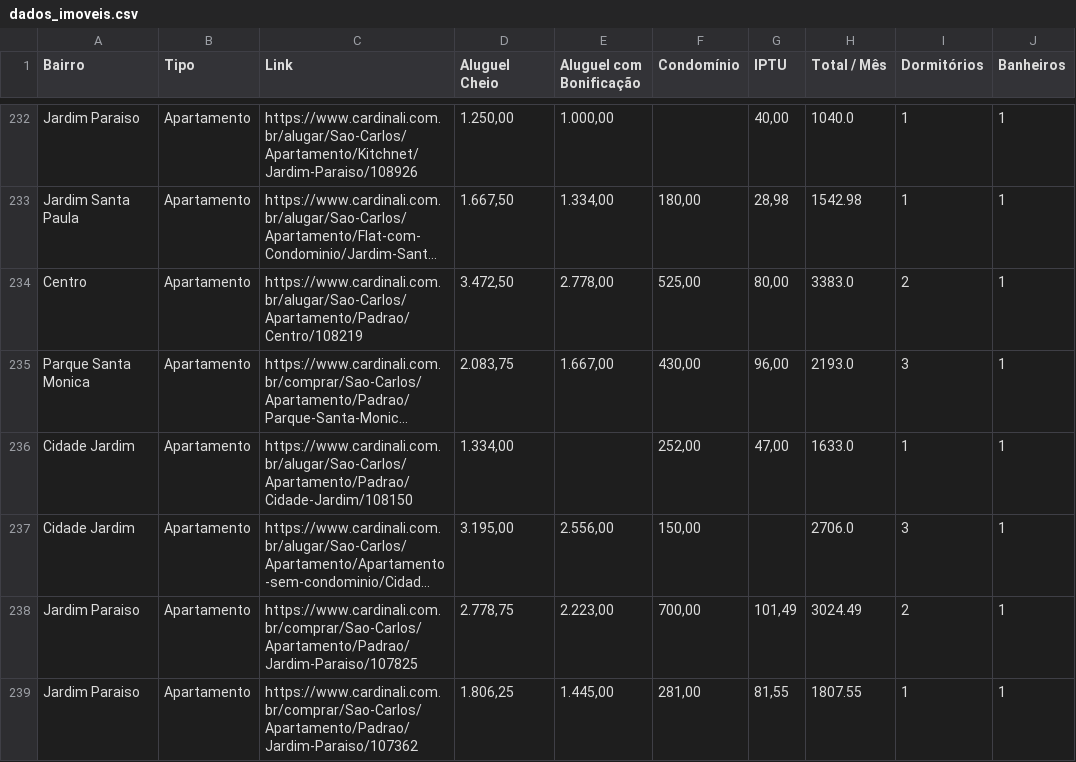
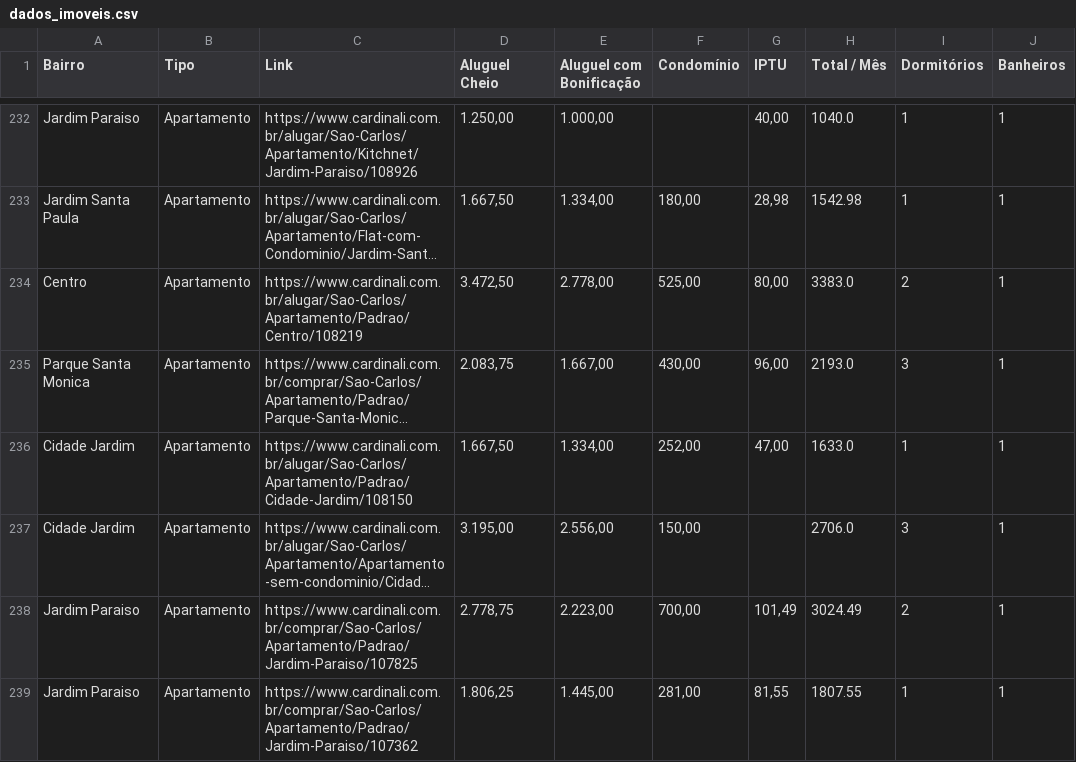
Before and after one commit to imarcososhiro/imobiliario_universitario, a CSV file: dados/dados_imoveis.csv, drawn as a sheet; only a part is shown, gaps mark what is left out; long unchanged cells end in …; the diff names each change by its address in the sheet, - before the commit and + after, or states it on an @@ line.

```diff
--- a/dados/dados_imoveis.csv
+++ b/dados/dados_imoveis.csv
-D236 (Aluguel Cheio): 1.334,00
+D236 (Aluguel Cheio): 1.667,50
-E236 (Aluguel com Bonificação): (empty)
+E236 (Aluguel com Bonificação): 1.334,00
```
